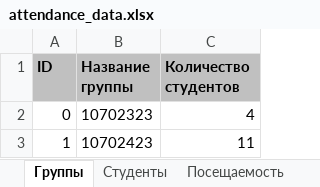
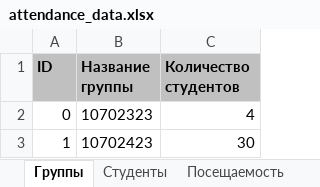
Before and after one commit to KingArtur1000/JavaCP_LectureAttendance, an Excel workbook: attendance_data.xlsx, sheet Группы, drawn as a sheet; values as stored, in another font and other column widths than the file's, no borders; the diff names each change by its address in the sheet, - before the commit and + after, or states it on an @@ line.

```diff
--- a/attendance_data.xlsx (sheet Группы)
+++ b/attendance_data.xlsx (sheet Группы)
-C3 (Количество студентов): 11
+C3 (Количество студентов): 30
```
Also changed, not shown: sheet Посещаемость, sheet Студенты, 3 other files.
